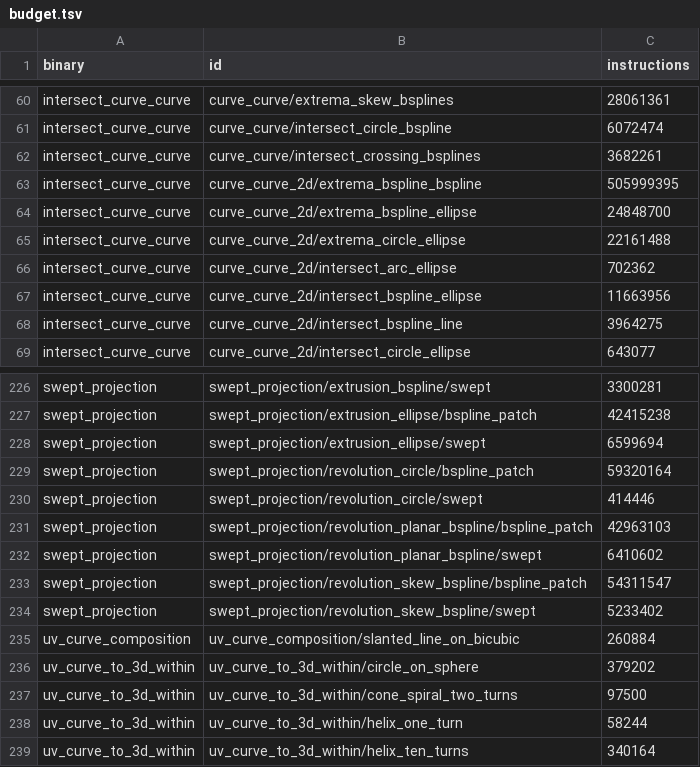
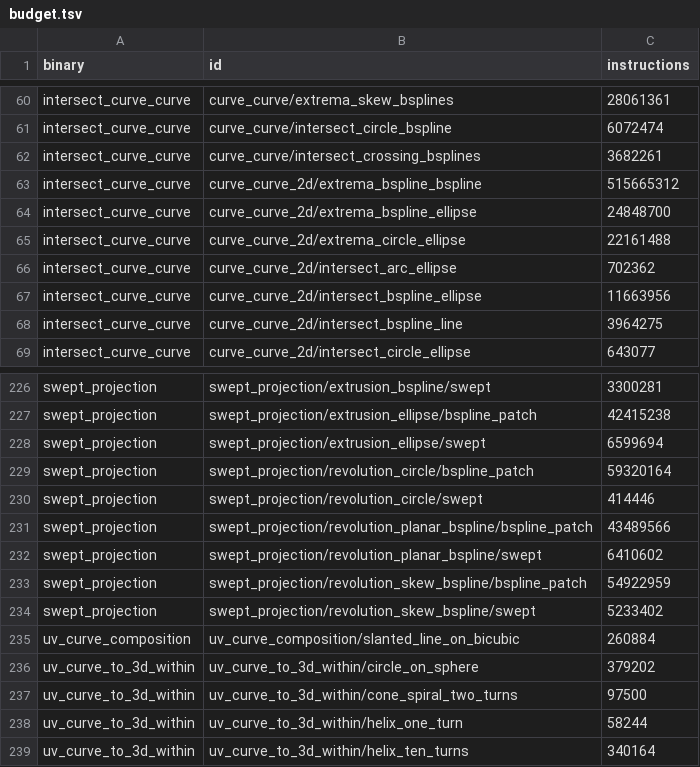
Before and after one commit to geomcore/geomcore, a TSV file: benches/budget.tsv, drawn as a sheet; only a part is shown, gaps mark what is left out.

```diff
--- a/benches/budget.tsv
+++ b/benches/budget.tsv
@@ -62,3 +62,3 @@ intersect_curve_curve	curve_curve/intersect_circle_bspline	6072474
 intersect_curve_curve	curve_curve/intersect_crossing_bsplines	3682261
-intersect_curve_curve	curve_curve_2d/extrema_bspline_bspline	505999395
+intersect_curve_curve	curve_curve_2d/extrema_bspline_bspline	515665312
 intersect_curve_curve	curve_curve_2d/extrema_bspline_ellipse	24848700
@@ -230,5 +230,5 @@ swept_projection	swept_projection/revolution_circle/bspline_patch	59320164
 swept_projection	swept_projection/revolution_circle/swept	414446
-swept_projection	swept_projection/revolution_planar_bspline/bspline_patch	42963103
+swept_projection	swept_projection/revolution_planar_bspline/bspline_patch	43489566
 swept_projection	swept_projection/revolution_planar_bspline/swept	6410602
-swept_projection	swept_projection/revolution_skew_bspline/bspline_patch	54311547
+swept_projection	swept_projection/revolution_skew_bspline/bspline_patch	54922959
 swept_projection	swept_projection/revolution_skew_bspline/swept	5233402
```
